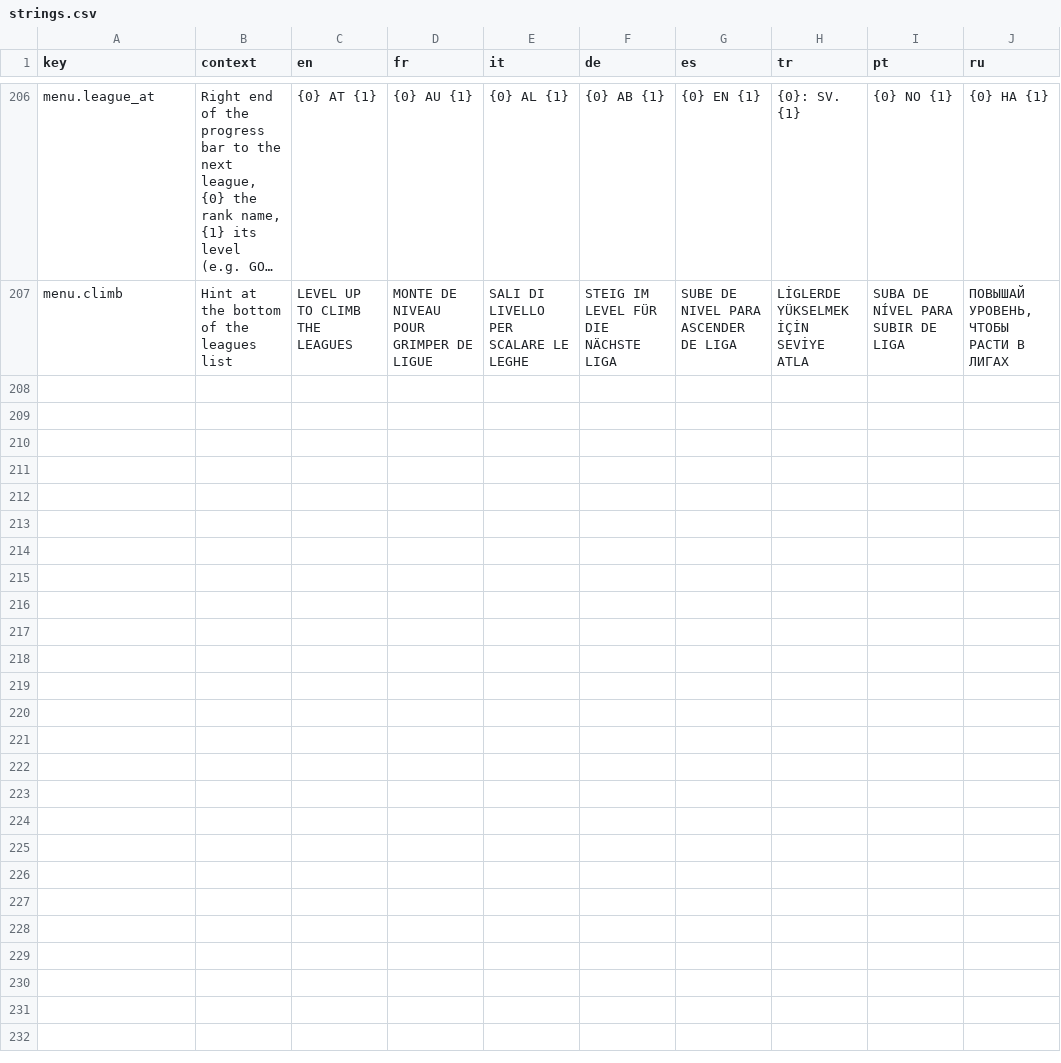
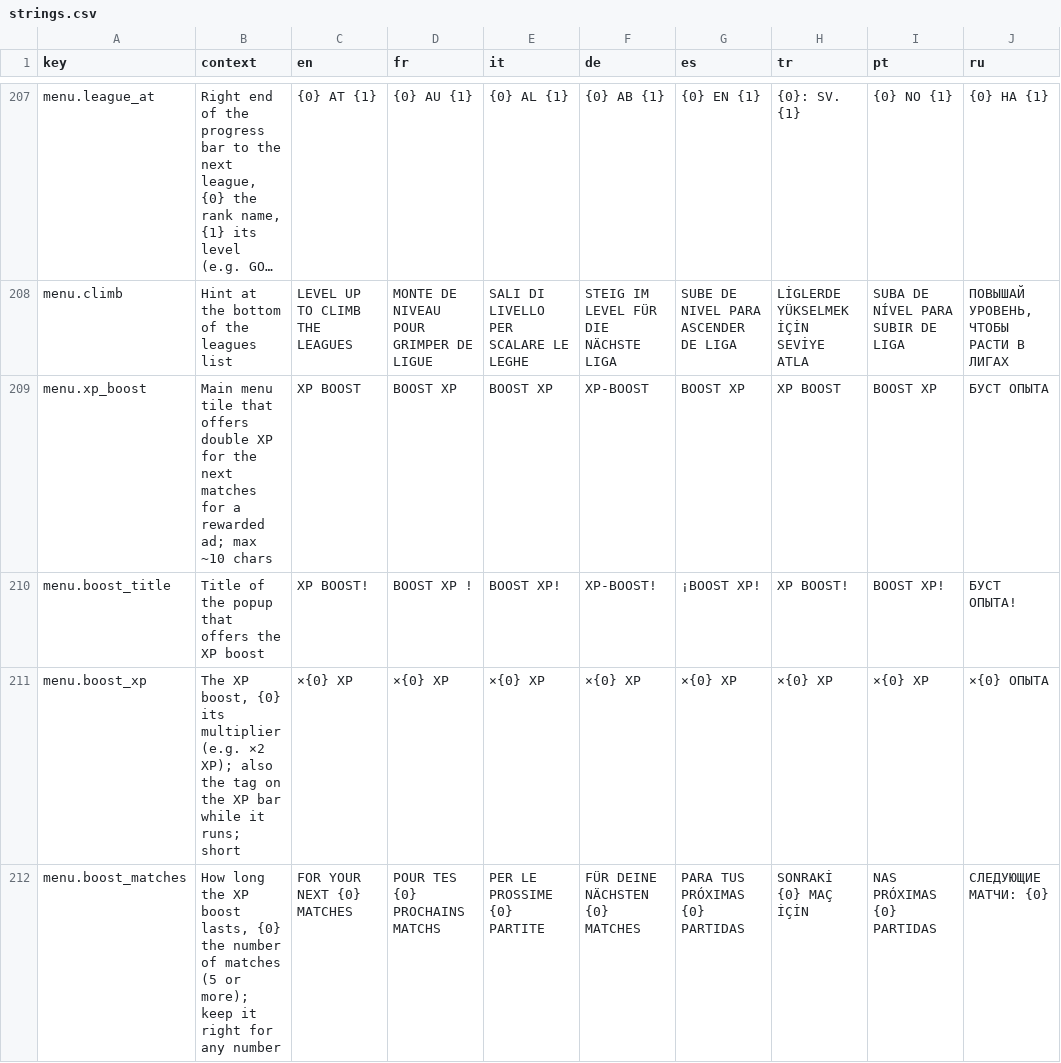
Before and after one commit to Bugord/Poki-Toy-Car-Bumper-Arena, a CSV file: Assets/Localization/strings.csv, drawn as a sheet; only a part is shown, gaps mark what is left out; long unchanged cells end in …; the diff covers the shown part only; the diff names each change by its address in the sheet, - before the commit and + after, or states it on an @@ line.

Commit message:
XP boost for a rewarded ad in the main menu
The menu's right rail gets an XP BOOST tile: a confirmation popup, then a
rewarded ad, then x2 XP for the next 5 matches (GameTuning.Ads). A boosted
result is not held to one level. All XP in the game is now one blue.

```diff
--- a/Assets/Localization/strings.csv
+++ b/Assets/Localization/strings.csv
+row 209: menu.xp_boost | Main menu tile that offers double XP for the next matches for a rewarded ad; max ~10 chars | XP BOOST | BOOST XP | BOOST XP | XP-BOOST | BOOST XP | XP BOOST | BOOST XP | БУСТ ОПЫТА
+row 210: menu.boost_title | Title of the popup that offers the XP boost | XP BOOST! | BOOST XP ! | BOOST XP! | XP-BOOST! | ¡BOOST XP! | XP BOOST! | BOOST XP! | БУСТ ОПЫТА!
+row 211: menu.boost_xp | The XP boost, {0} its multiplier (e.g. ×2 XP); also the tag on the XP bar while it runs; short | ×{0} XP | ×{0} XP | ×{0} XP | ×{0} XP | ×{0} XP | ×{0} XP | ×{0} XP | ×{0} ОПЫТА
+row 212: menu.boost_matches | How long the XP boost lasts, {0} the number of matches (5 or more); keep it right for any number | FOR YOUR NEXT {0} MATCHES | POUR TES {0} PROCHAINS MATCHS | PER LE PROSSIME {0} PARTITE | FÜR DEINE NÄCHSTEN {0} MATCHES | PARA TUS PRÓXIMAS {0} PARTIDAS | SONRAKİ {0} MAÇ İÇİN | NAS PRÓXIMAS {0} PARTIDAS | СЛЕДУЮЩИЕ МАТЧИ: {0}
```
Also changed, not shown: 5 added rows elsewhere in this file, 18 other files.
